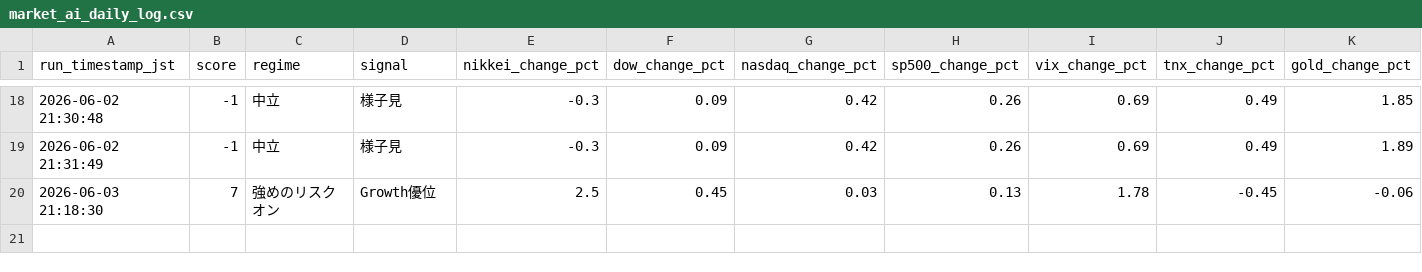
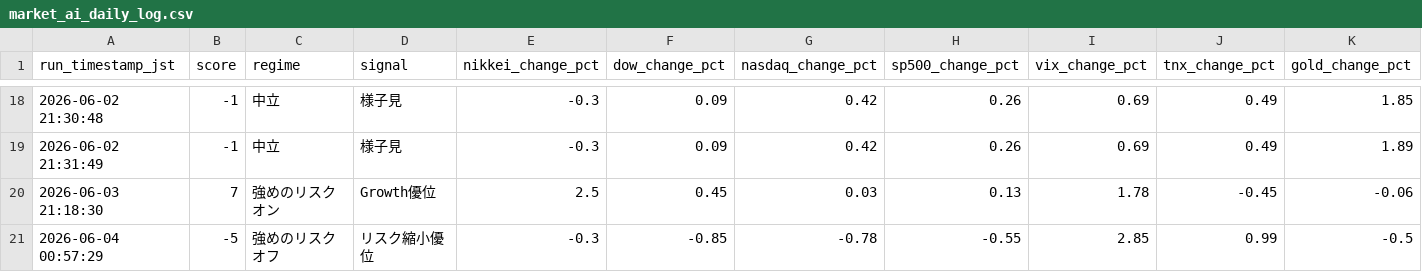
Before and after one commit to skst1121icbm-arch/market-report, a CSV file: market_ai_daily_log.csv, drawn as a sheet; only a part is shown, gaps mark what is left out; rows hold the shown columns only; the diff names each change by its address in the sheet, - before the commit and + after, or states it on an @@ line.

```diff
--- a/market_ai_daily_log.csv
+++ b/market_ai_daily_log.csv
+row 21: 2026-06-04 00:57:29 | -5 | 強めのリスクオフ | リスク縮小優位 | -0.3 | -0.85 | -0.78 | -0.55 | 2.85 | 0.99 | -0.5
```
Also changed, not shown: market_ai_event_log.csv.
